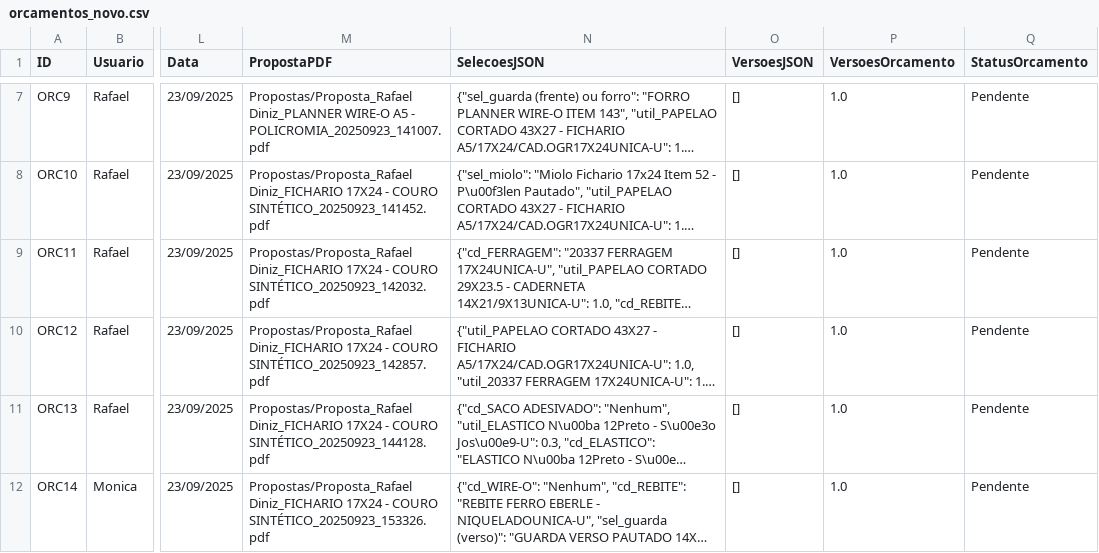
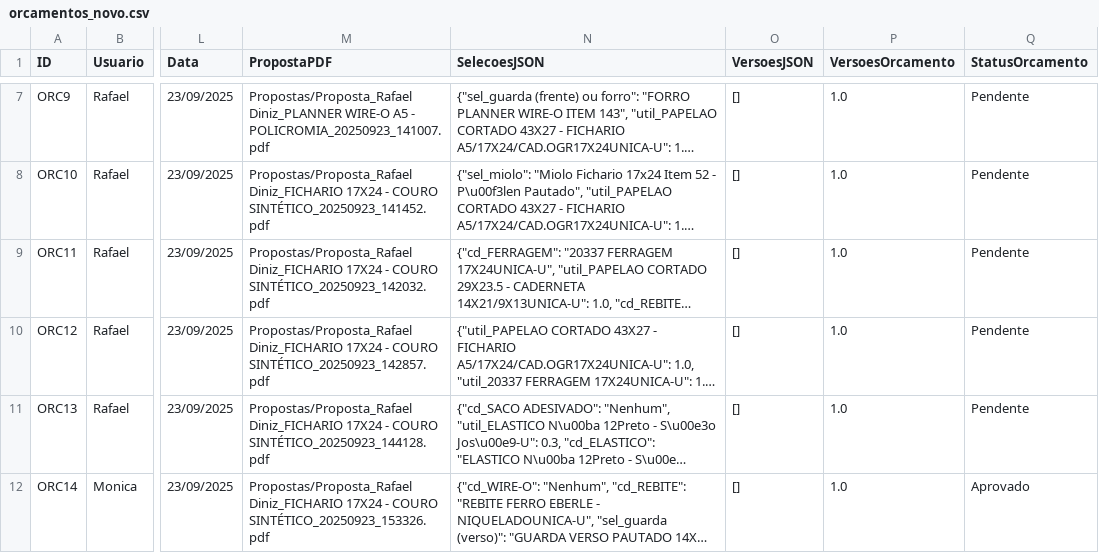
Before and after one commit to controleciceropapelaria-design/Orcamentopersonalizado, a CSV file: data/orcamentos_novo.csv, drawn as a sheet; only a part is shown, gaps mark what is left out; long unchanged cells end in …; the diff names each change by its address in the sheet, - before the commit and + after, or states it on an @@ line.

Commit message:
Update orcamentos_novo.csv via Streamlit

```diff
--- a/data/orcamentos_novo.csv
+++ b/data/orcamentos_novo.csv
-Q12 (StatusOrcamento): Pendente
+Q12 (StatusOrcamento): Aprovado
```
